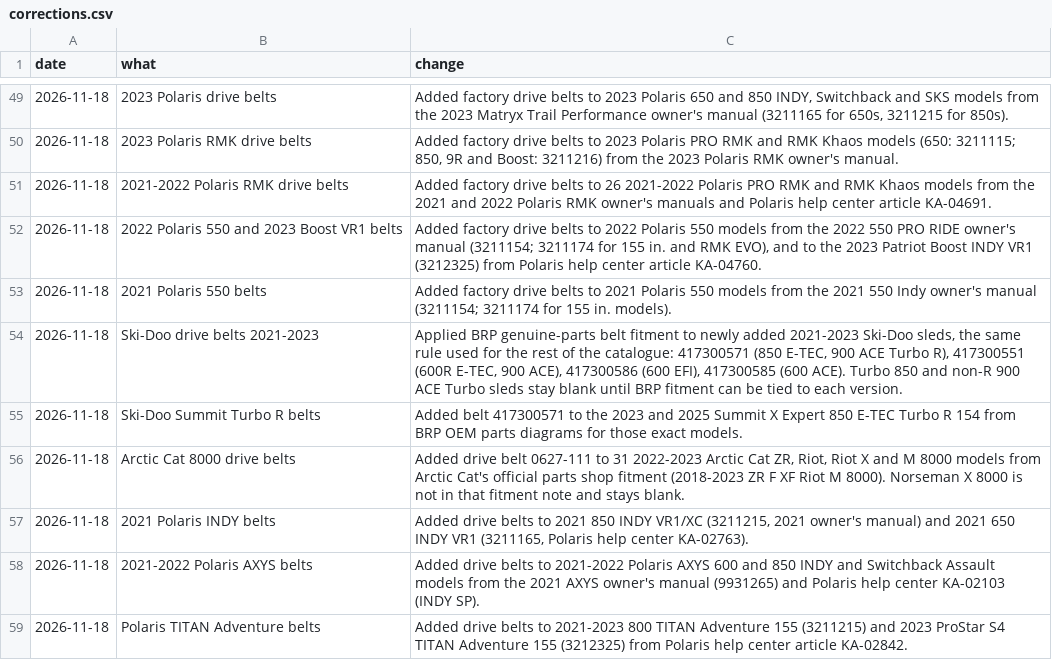
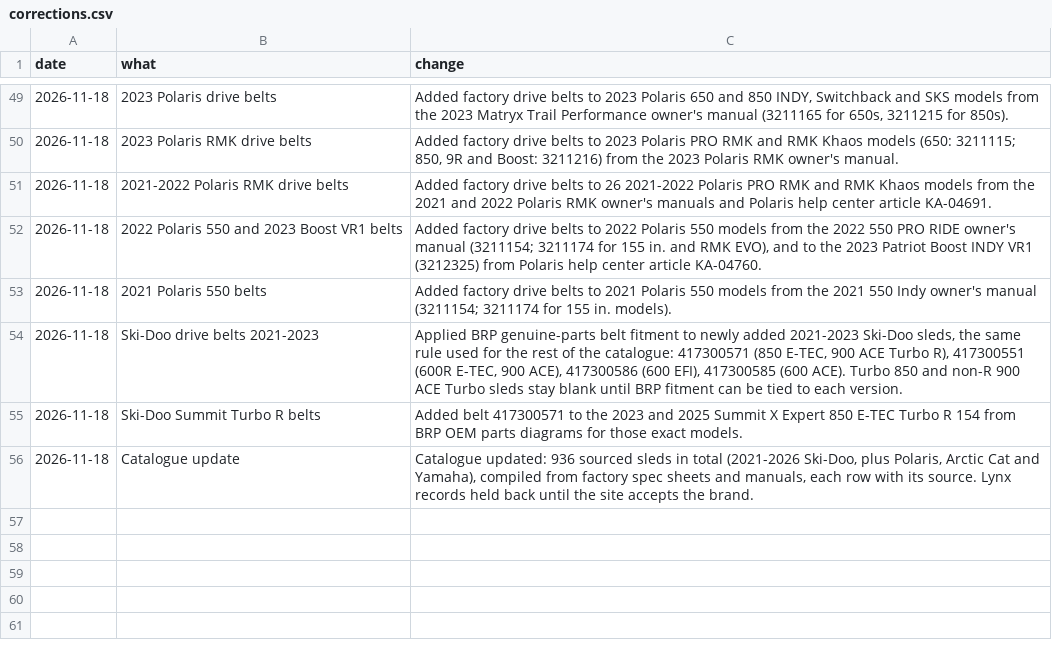
Before and after one commit to JonesT1986/SledSpecs, a CSV file: data/corrections.csv, drawn as a sheet; only a part is shown, gaps mark what is left out.

```diff
--- a/data/corrections.csv
+++ b/data/corrections.csv
@@ -55,5 +55,2 @@ date,what,change
 2026-11-18,Ski-Doo Summit Turbo R belts,"Added belt 417300571 to the 2023 and 2025 Summit X Expert 850 E-TEC Turbo R 154 from BRP OEM parts diagrams for those exact models."
-2026-11-18,Arctic Cat 8000 drive belts,"Added drive belt 0627-111 to 31 2022-2023 Arctic Cat ZR, Riot, Riot X and M 8000 models from Arctic Cat's official parts shop fitment (2018-2023 ZR F XF Riot M 8000). Norseman X 8000 is not in that fitment note and stays blank."
-2026-11-18,2021 Polaris INDY belts,"Added drive belts to 2021 850 INDY VR1/XC (3211215, 2021 owner's manual) and 2021 650 INDY VR1 (3211165, Polaris help center KA-02763)."
-2026-11-18,2021-2022 Polaris AXYS belts,"Added drive belts to 2021-2022 Polaris AXYS 600 and 850 INDY and Switchback Assault models from the 2021 AXYS owner's manual (9931265) and Polaris help center KA-02103 (INDY SP)."
-2026-11-18,Polaris TITAN Adventure belts,"Added drive belts to 2021-2023 800 TITAN Adventure 155 (3211215) and 2023 ProStar S4 TITAN Adventure 155 (3212325) from Polaris help center article KA-02842."
+2026-11-18,Catalogue update,"Catalogue updated: 936 sourced sleds in total (2021-2026 Ski-Doo, plus Polaris, Arctic Cat and Yamaha), compiled from factory spec sheets and manuals, each row with its source. Lynx records held back until the site accepts the brand."
```
Also changed, not shown: 1 other file.
